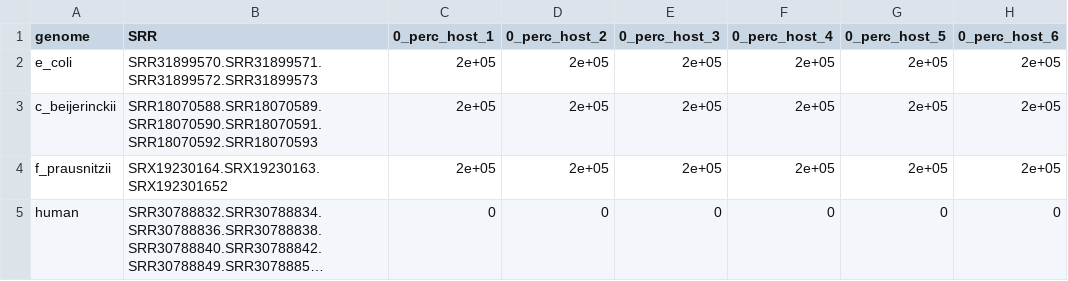
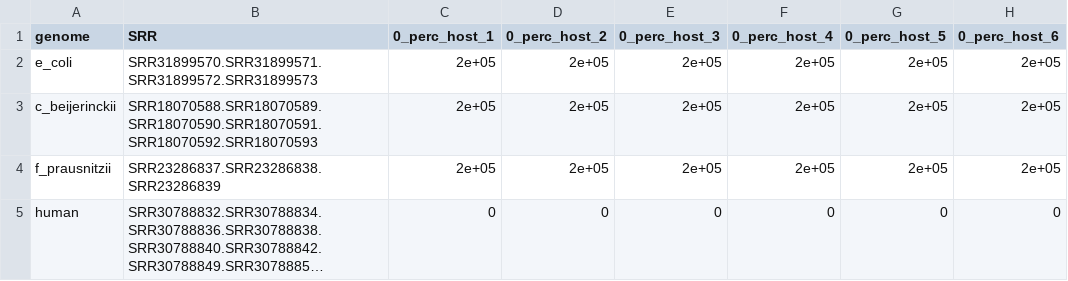
Before and after one commit to sterrettJD/HoMi, a CSV file: benchmarking/semi/sample_data.csv, drawn as a sheet; only a part is shown; long unchanged cells end in …; the diff names each change by its address in the sheet, - before the commit and + after, or states it on an @@ line.

Commit message:
f praus srx to srr

```diff
--- a/benchmarking/semi/sample_data.csv
+++ b/benchmarking/semi/sample_data.csv
-B4 (SRR): SRX19230164.SRX19230163.SRX192301652
+B4 (SRR): SRR23286837.SRR23286838.SRR23286839
```
